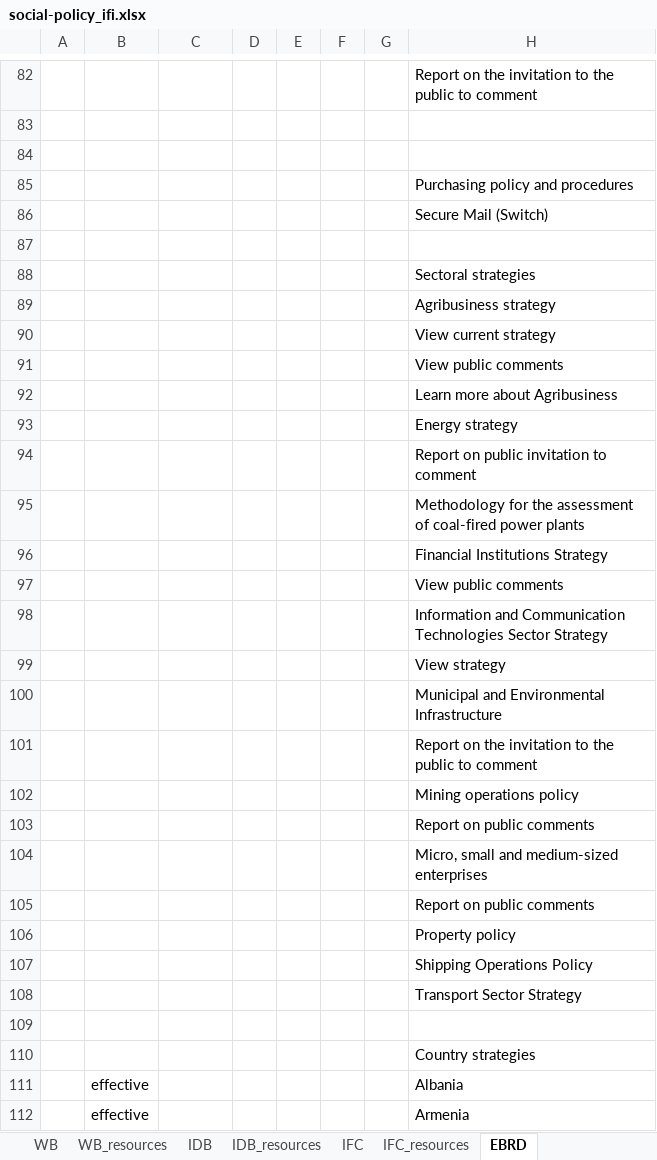
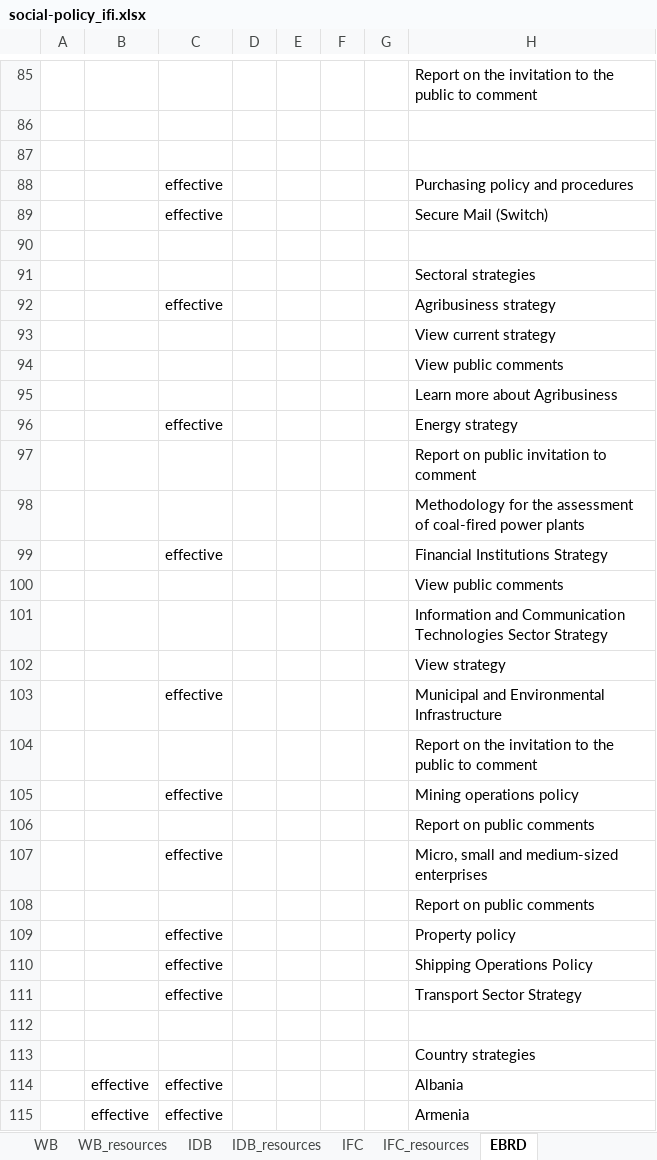
Before and after one commit to aaronkyle/social-development, an Excel workbook: context/social-policy_ifi.xlsx, sheet EBRD, drawn as a sheet; only a part is shown, gaps mark what is left out; values as stored, in another font and other column widths than the file's, no cell formats; addresses are those after the commit; the diff covers the shown part only; the diff names each change by its address in the sheet, - before the commit and + after, or states it on an @@ line.

Commit message:
adding archival links for EBRD policy

```diff
--- a/context/social-policy_ifi.xlsx (sheet EBRD)
+++ b/context/social-policy_ifi.xlsx (sheet EBRD)
-C88:C89: (empty)
+C88:C89: effective
-C92: (empty)
+C92: effective
-C96: (empty)
+C96: effective
-C99: (empty)
+C99: effective
-C103: (empty)
+C103: effective
-C105: (empty)
+C105: effective
-C107: (empty)
+C107: effective
-C109:C111: (empty)
+C109:C111: effective
-C114:C115: (empty)
+C114:C115: effective
```
Also changed, not shown: 19 added rows and 58 edited cells elsewhere in this sheet, cell formats.
